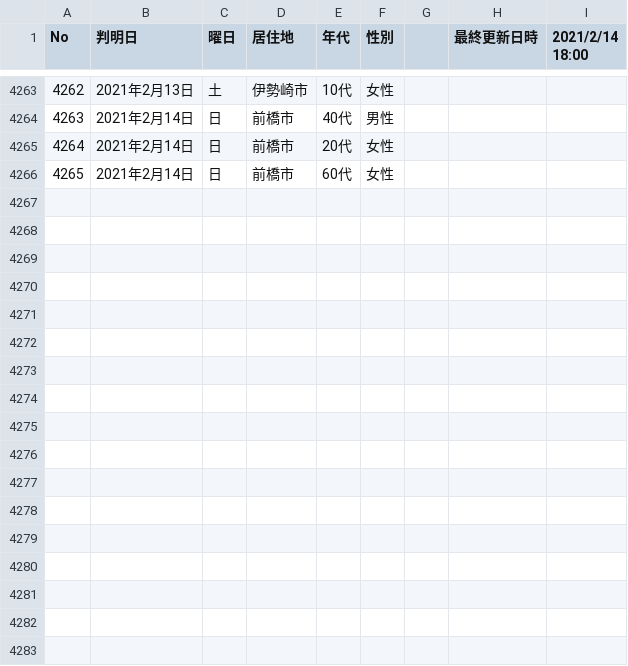
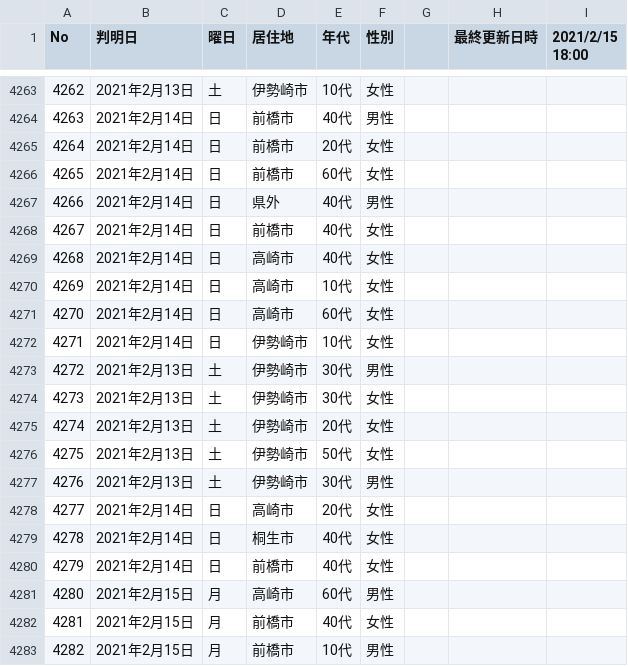
Before and after one commit to code4sabae/opendatagojp, a CSV file: csv/gunma-ken/patients.csv, drawn as a sheet; only a part is shown, gaps mark what is left out; the diff names each change by its address in the sheet, - before the commit and + after, or states it on an @@ line.

```diff
--- a/csv/gunma-ken/patients.csv
+++ b/csv/gunma-ken/patients.csv
-I1: 2021/2/14 18:00
+I1: 2021/2/15 18:00
+row 4267: 4266 | 2021年2月14日 | 日 | 県外 | 40代 | 男性
+row 4268: 4267 | 2021年2月14日 | 日 | 前橋市 | 40代 | 女性
+row 4269: 4268 | 2021年2月14日 | 日 | 高崎市 | 40代 | 女性
+row 4270: 4269 | 2021年2月14日 | 日 | 高崎市 | 10代 | 女性
+row 4271: 4270 | 2021年2月14日 | 日 | 高崎市 | 60代 | 女性
+row 4272: 4271 | 2021年2月14日 | 日 | 伊勢崎市 | 10代 | 女性
+row 4273: 4272 | 2021年2月13日 | 土 | 伊勢崎市 | 30代 | 男性
+row 4274: 4273 | 2021年2月13日 | 土 | 伊勢崎市 | 30代 | 女性
+row 4275: 4274 | 2021年2月13日 | 土 | 伊勢崎市 | 20代 | 女性
+row 4276: 4275 | 2021年2月13日 | 土 | 伊勢崎市 | 50代 | 女性
+row 4277: 4276 | 2021年2月13日 | 土 | 伊勢崎市 | 30代 | 男性
+row 4278: 4277 | 2021年2月14日 | 日 | 高崎市 | 20代 | 女性
+row 4279: 4278 | 2021年2月14日 | 日 | 桐生市 | 40代 | 女性
+row 4280: 4279 | 2021年2月14日 | 日 | 前橋市 | 40代 | 女性
+row 4281: 4280 | 2021年2月15日 | 月 | 高崎市 | 60代 | 男性
+row 4282: 4281 | 2021年2月15日 | 月 | 前橋市 | 40代 | 女性
+row 4283: 4282 | 2021年2月15日 | 月 | 前橋市 | 10代 | 男性
```
Also changed, not shown: csv/gunma-ken/advice-cases.csv, csv/mhlw/test-cases.csv, 9 other files.
